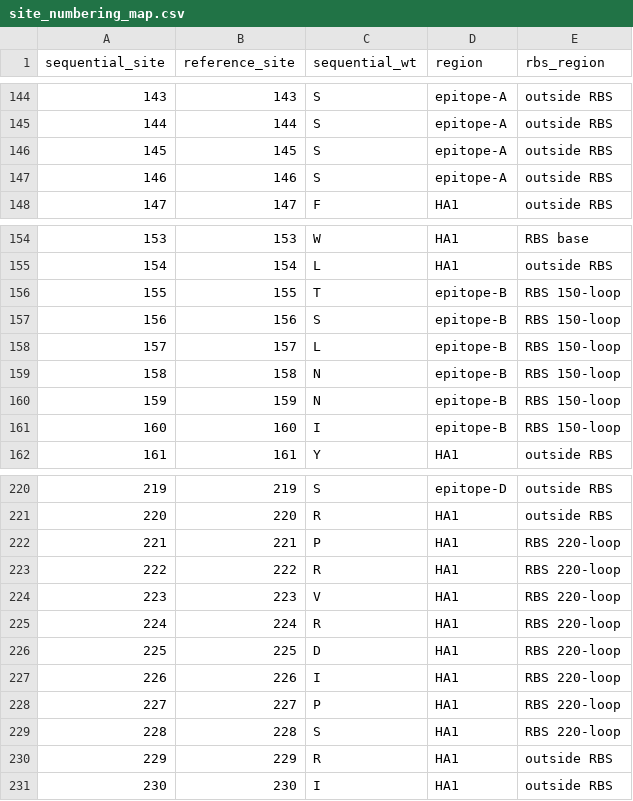
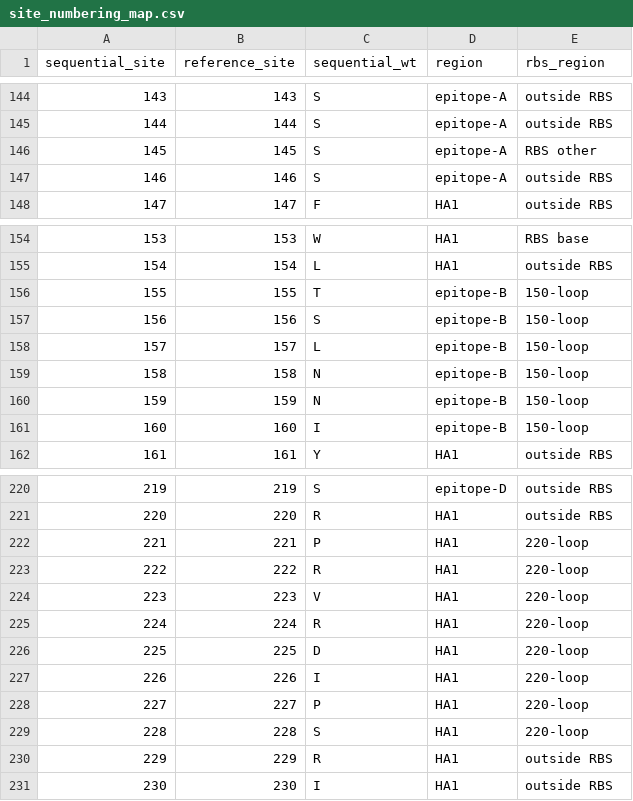
Before and after one commit to dms-vep/Flu_H3_Massachusetts2022_DMS, a CSV file: data/site_numbering_map.csv, drawn as a sheet; only a part is shown, gaps mark what is left out; the diff covers the shown part only.

```diff
--- a/data/site_numbering_map.csv
+++ b/data/site_numbering_map.csv
@@ -145,3 +145,3 @@ sequential_site,reference_site,sequential_wt,region,rbs_region
 144,144,S,epitope-A,outside RBS
-145,145,S,epitope-A,outside RBS
+145,145,S,epitope-A,RBS other
 146,146,S,epitope-A,outside RBS
@@ -155,8 +155,8 @@ sequential_site,reference_site,sequential_wt,region,rbs_region
 154,154,L,HA1,outside RBS
-155,155,T,epitope-B,RBS 150-loop
-156,156,S,epitope-B,RBS 150-loop
-157,157,L,epitope-B,RBS 150-loop
-158,158,N,epitope-B,RBS 150-loop
-159,159,N,epitope-B,RBS 150-loop
-160,160,I,epitope-B,RBS 150-loop
+155,155,T,epitope-B,150-loop
+156,156,S,epitope-B,150-loop
+157,157,L,epitope-B,150-loop
+158,158,N,epitope-B,150-loop
+159,159,N,epitope-B,150-loop
+160,160,I,epitope-B,150-loop
 161,161,Y,HA1,outside RBS
@@ -221,10 +221,10 @@ sequential_site,reference_site,sequential_wt,region,rbs_region
 220,220,R,HA1,outside RBS
-221,221,P,HA1,RBS 220-loop
-222,222,R,HA1,RBS 220-loop
-223,223,V,HA1,RBS 220-loop
-224,224,R,HA1,RBS 220-loop
-225,225,D,HA1,RBS 220-loop
-226,226,I,HA1,RBS 220-loop
-227,227,P,HA1,RBS 220-loop
-228,228,S,HA1,RBS 220-loop
+221,221,P,HA1,220-loop
+222,222,R,HA1,220-loop
+223,223,V,HA1,220-loop
+224,224,R,HA1,220-loop
+225,225,D,HA1,220-loop
+226,226,I,HA1,220-loop
+227,227,P,HA1,220-loop
+228,228,S,HA1,220-loop
 229,229,R,HA1,outside RBS
```
Also changed, not shown: 19 edited cells elsewhere in this file, 25 other files.
